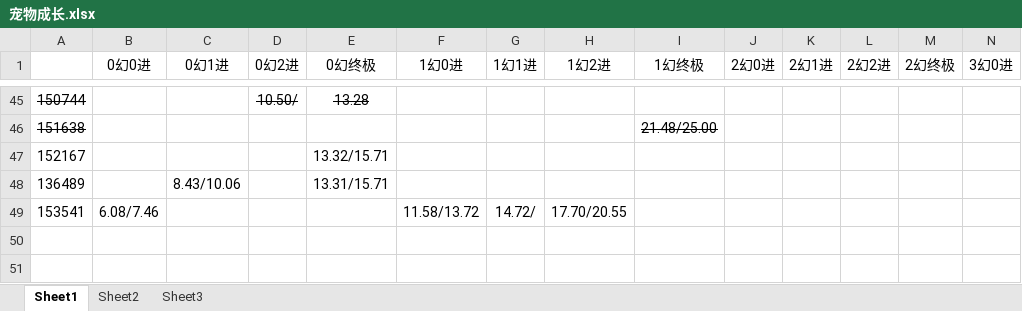
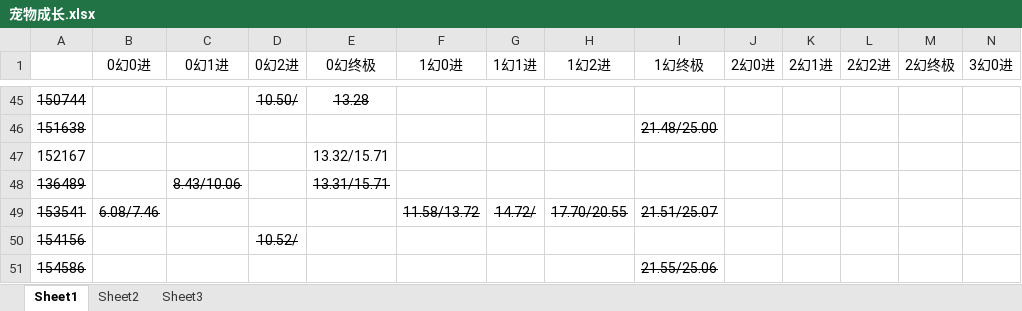
Before and after one commit to Pircs/games, an Excel workbook: 文档/宠物成长.xlsx, sheet Sheet1, drawn as a sheet; only a part is shown, gaps mark what is left out; values as stored, in another font and other column widths than the file's, no borders; rows hold the shown columns only; the diff names each change by its address in the sheet, - before the commit and + after, or states it on an @@ line.

```diff
--- a/文档/宠物成长.xlsx (sheet Sheet1)
+++ b/文档/宠物成长.xlsx (sheet Sheet1)
-A48 strikethrough: off
+A48 strikethrough: on
-C48 strikethrough: off
+C48 strikethrough: on
-E48 strikethrough: off
+E48 strikethrough: on
-A49:B49 strikethrough: off
+A49:B49 strikethrough: on
-F49:H49 strikethrough: off
+F49:H49 strikethrough: on
-I49 (1幻终极): (empty)
+I49 (1幻终极): 21.51/25.07
+row 50: 154156 |  |  | 10.52/
+row 51: 154586 |  |  |  |  |  |  |  | 21.55/25.06
```
